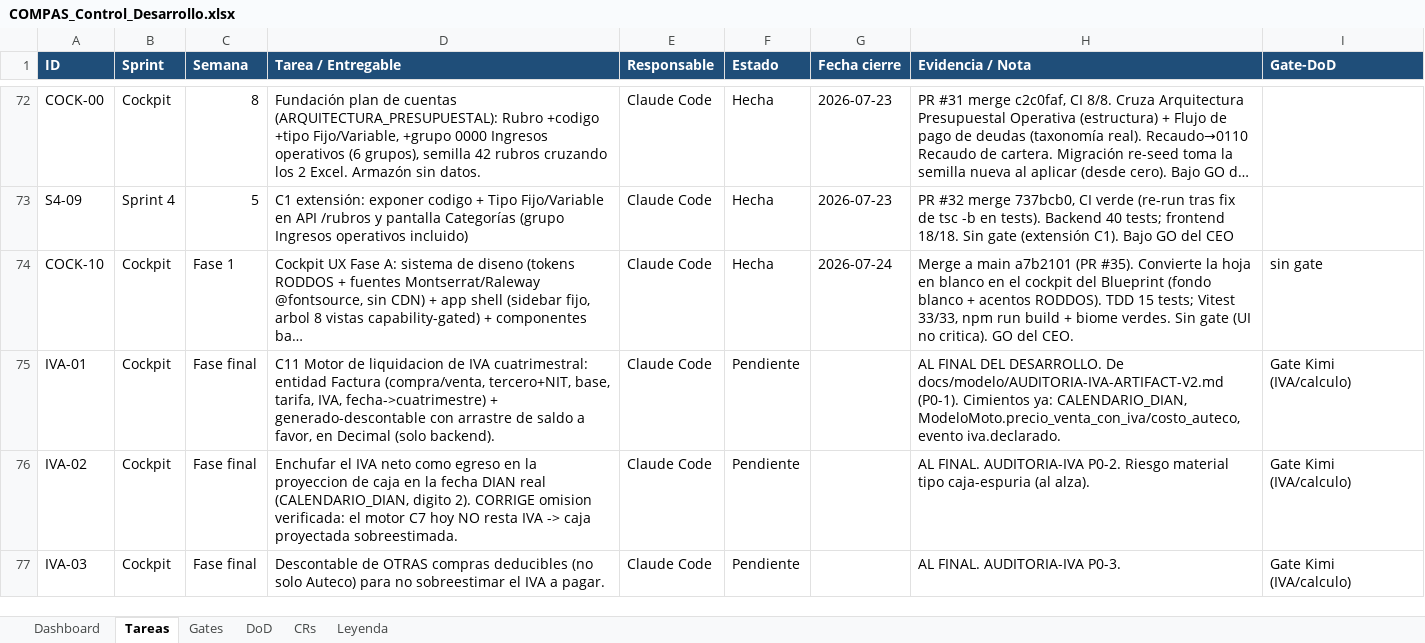
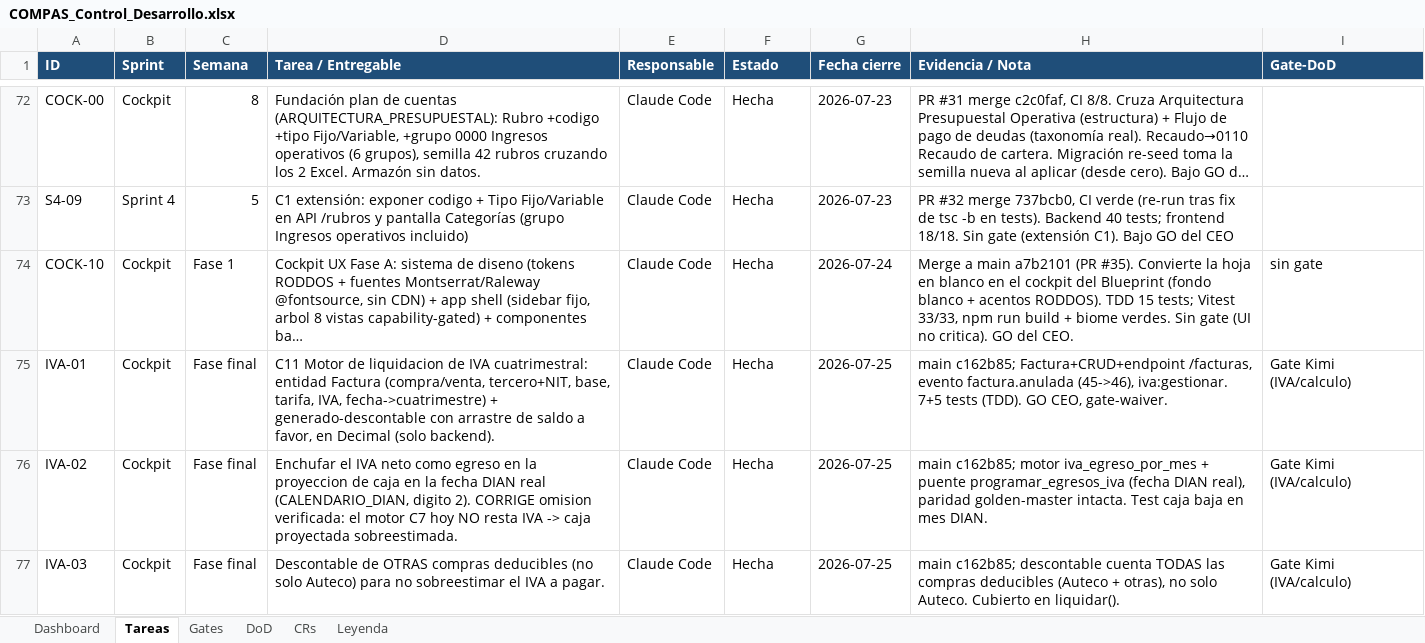
Before and after one commit to RoddosColombia/compas, an Excel workbook: docs/COMPAS_Control_Desarrollo.xlsx, sheet Tareas, drawn as a sheet; only a part is shown, gaps mark what is left out; long unchanged cells end in …; values as stored, in another font and other column widths than the file's, no borders; the diff covers the shown part only; the diff names each change by its address in the sheet, - before the commit and + after, or states it on an @@ line.

```diff
--- a/docs/COMPAS_Control_Desarrollo.xlsx (sheet Tareas)
+++ b/docs/COMPAS_Control_Desarrollo.xlsx (sheet Tareas)
-F75:F77 (Estado): Pendiente
+F75:F77 (Estado): Hecha
-G75:G77 (Fecha cierre): (empty)
+G75:G77 (Fecha cierre): 2026-07-25
-H75 (Evidencia / Nota): AL FINAL DEL DESARROLLO. De docs/modelo/AUDITORIA-IVA-ARTIFACT-V2.md (P0-1). Cimientos ya: CALENDARIO_DIAN, ModeloMoto.precio_venta_con_iva/costo_auteco, evento iva.declarado.
+H75 (Evidencia / Nota): main c162b85; Factura+CRUD+endpoint /facturas, evento factura.anulada (45->46), iva:gestionar. 7+5 tests (TDD). GO CEO, gate-waiver.
-H76 (Evidencia / Nota): AL FINAL. AUDITORIA-IVA P0-2. Riesgo material tipo caja-espuria (al alza).
+H76 (Evidencia / Nota): main c162b85; motor iva_egreso_por_mes + puente programar_egresos_iva (fecha DIAN real), paridad golden-master intacta. Test caja baja en mes DIAN.
-H77 (Evidencia / Nota): AL FINAL. AUDITORIA-IVA P0-3.
+H77 (Evidencia / Nota): main c162b85; descontable cuenta TODAS las compras deducibles (Auteco + otras), no solo Auteco. Cubierto en liquidar().
```
Also changed, not shown: 1 added row and 6 edited cells elsewhere in this sheet, sheet Gates.
